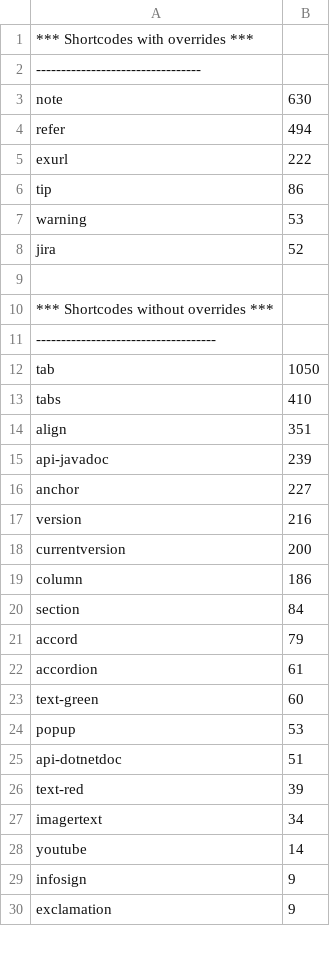
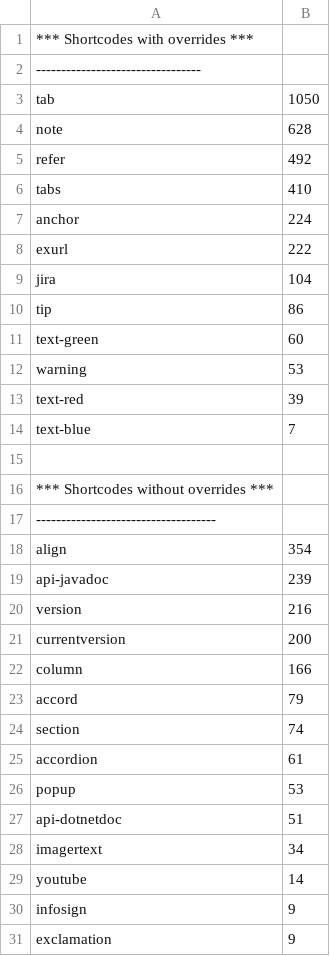
Before and after one commit to Gigaspaces/xap-docs, a CSV file: flare-migration/shortcodes-usage.csv, drawn as a sheet; only a part is shown; removed rows and columns are numbered as before the commit, all else as after; the diff names each change by its address in the sheet, - before the commit and + after, or states it on an @@ line.

Commit message:
Updated report

```diff
--- a/flare-migration/shortcodes-usage.csv
+++ b/flare-migration/shortcodes-usage.csv
@@ row 12 moved to row 3: tab @@
-B4: 630
+B4: 628
-B5: 494
+B5: 492
@@ row 13 moved to row 6: tabs @@
+row 7: anchor | 224
+row 9: jira | 104
@@ row 23 moved to row 11: text-green @@
-row 8: jira | 52
@@ row 26 moved to row 13: text-red @@
@@ row 31 moved to row 14: text-blue @@
-B18: 351
+B18: 354
-row 16: anchor | 227
-B22: 186
+B22: 166
-row 20: section | 84
+row 24: section | 74
```
